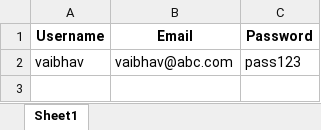
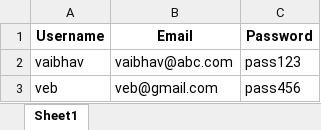
Before and after one commit to vansh-9878/MindMatters, an Excel workbook: users.xlsx, sheet Sheet1, drawn as a sheet; values as stored, in another font and other column widths than the file's, no borders; the diff names each change by its address in the sheet, - before the commit and + after, or states it on an @@ line.

```diff
--- a/users.xlsx (sheet Sheet1)
+++ b/users.xlsx (sheet Sheet1)
+row 3: veb | veb@gmail.com | pass456
```
Also changed, not shown: 2 other files.
